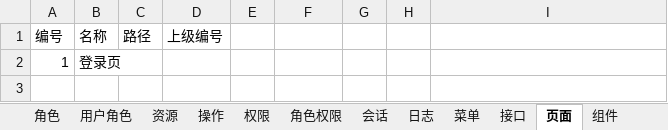
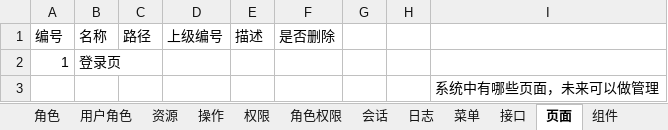
Before and after one commit to brucevsked/vskeddemolist, an Excel workbook: vskeddemos/mavenproject/rbacdemo/rbac0/RBAC0.xlsx, sheet 页面, drawn as a sheet; values as stored, in another font and other column widths than the file's, no borders; the diff names each change by its address in the sheet, - before the commit and + after, or states it on an @@ line.

```diff
--- a/vskeddemos/mavenproject/rbacdemo/rbac0/RBAC0.xlsx (sheet 页面)
+++ b/vskeddemos/mavenproject/rbacdemo/rbac0/RBAC0.xlsx (sheet 页面)
-E1: (empty)
+E1: 描述
-F1: (empty)
+F1: 是否删除
+row 3:  |  |  |  |  |  |  |  | 系统中有哪些页面，未来可以做管理
```
Also changed, not shown: sheet 资源, sheet 会话, sheet 组件, sheet 接口, sheet 角色权限, sheet 用户角色, 8 more sheets, other sheet tabs.
